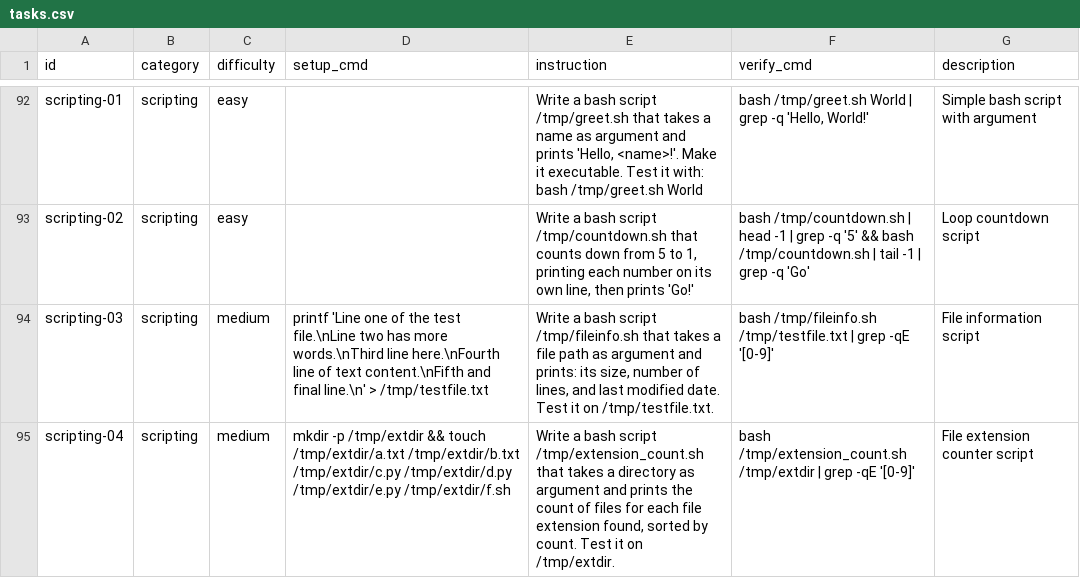
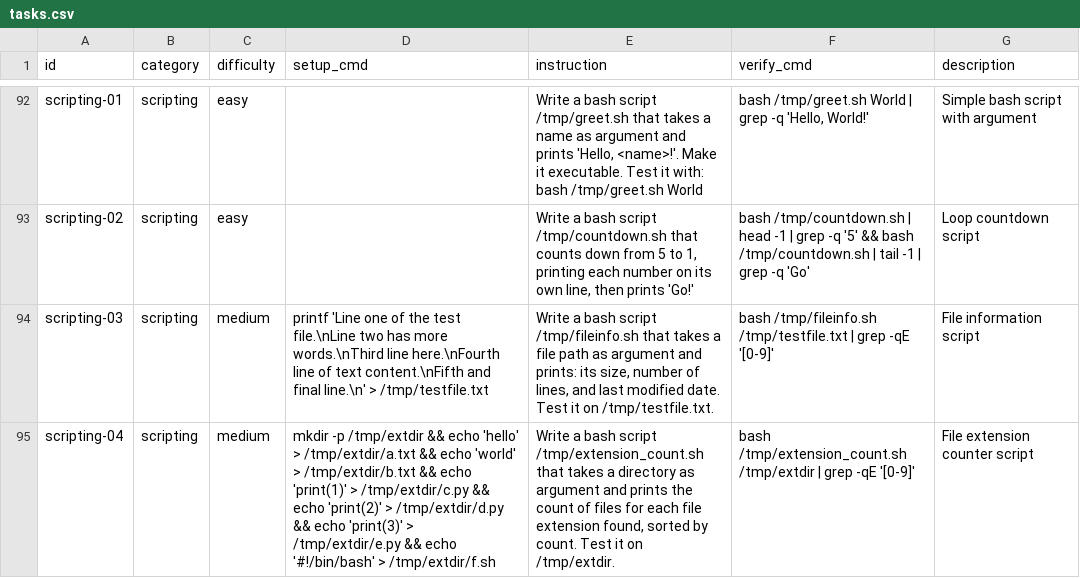
Before and after one commit to NPC-Worldwide/npcsh, a CSV file: npcsh/benchmark/tasks.csv, drawn as a sheet; only a part is shown, gaps mark what is left out; the diff covers the shown part only.

```diff
--- a/npcsh/benchmark/tasks.csv
+++ b/npcsh/benchmark/tasks.csv
@@ -94,2 +94,2 @@ scripting-02,scripting,easy,,"Write a bash script /tmp/countdown.sh that counts
 scripting-03,scripting,medium,printf 'Line one of the test file.\nLine two has more words.\nThird line here.\nFourth line of text content.\nFifth and final line.\n' > /tmp/testfile.txt,"Write a bash script /tmp/fileinfo.sh that takes a file path as argument and prints: its size, number of lines, and last modified date. Test it on /tmp/testfile.txt.",bash /tmp/fileinfo.sh /tmp/testfile.txt | grep -qE '[0-9]',File information script
-scripting-04,scripting,medium,mkdir -p /tmp/extdir && touch /tmp/extdir/a.txt /tmp/extdir/b.txt /tmp/extdir/c.py /tmp/extdir/d.py /tmp/extdir/e.py /tmp/extdir/f.sh,"Write a bash script /tmp/extension_count.sh that takes a directory as argument and prints the count of files for each file extension found, sorted by count. Test it on /tmp/extdir.",bash /tmp/extension_count.sh /tmp/extdir | grep -qE '[0-9]',File extension counter script
+scripting-04,scripting,medium,"mkdir -p /tmp/extdir && echo 'hello' > /tmp/extdir/a.txt && echo 'world' > /tmp/extdir/b.txt && echo 'print(1)' > /tmp/extdir/c.py && echo 'print(2)' > /tmp/extdir/d.py && echo 'print(3)' > /tmp/extdir/e.py && echo '#!/bin/bash' > /tmp/extdir/f.sh","Write a bash script /tmp/extension_count.sh that takes a directory as argument and prints the count of files for each file extension found, sorted by count. Test it on /tmp/extdir.",bash /tmp/extension_count.sh /tmp/extdir | grep -qE '[0-9]',File extension counter script
```
Also changed, not shown: 5 edited cells elsewhere in this file, 2 other files.
